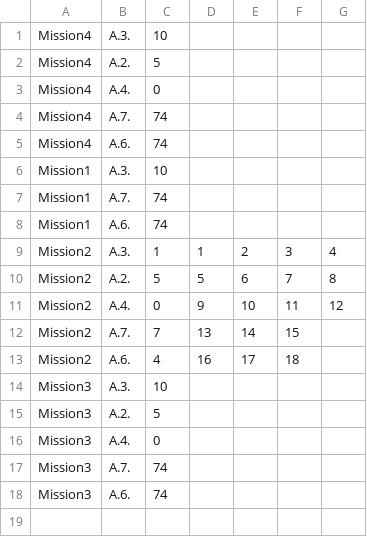
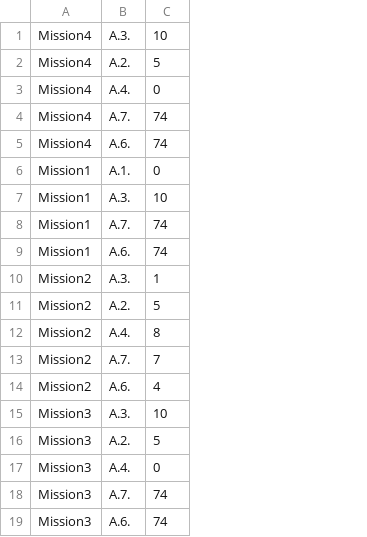
Before and after one commit to FarahonKhwaja/projet-gestionCompetences, a CSV file: fichiers_projet/competences_mission.csv, drawn as a sheet; removed rows and columns are numbered as before the commit, all else as after; the diff names each change by its address in the sheet, - before the commit and + after, or states it on an @@ line.

```diff
--- a/fichiers_projet/competences_mission.csv
+++ b/fichiers_projet/competences_mission.csv
-column D, rows 9-13: 1 | 5 | 9 | 13 | 16
-column E, rows 9-13: 2 | 6 | 10 | 14 | 17
-column F, rows 9-13: 3 | 7 | 11 | 15 | 18
-column G, rows 9-11: 4 | 8 | 12
+row 6: Mission1 | A.1. | 0
-C12: 0
+C12: 8
```
Also changed, not shown: 10 other files.
